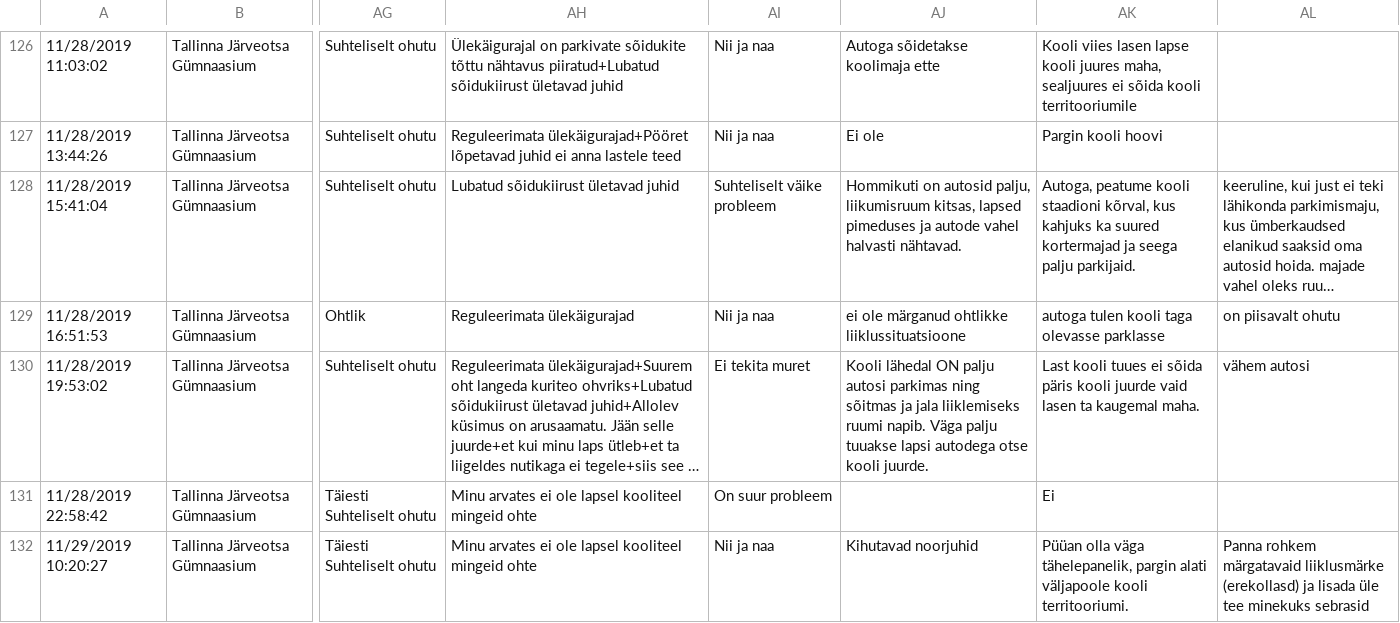
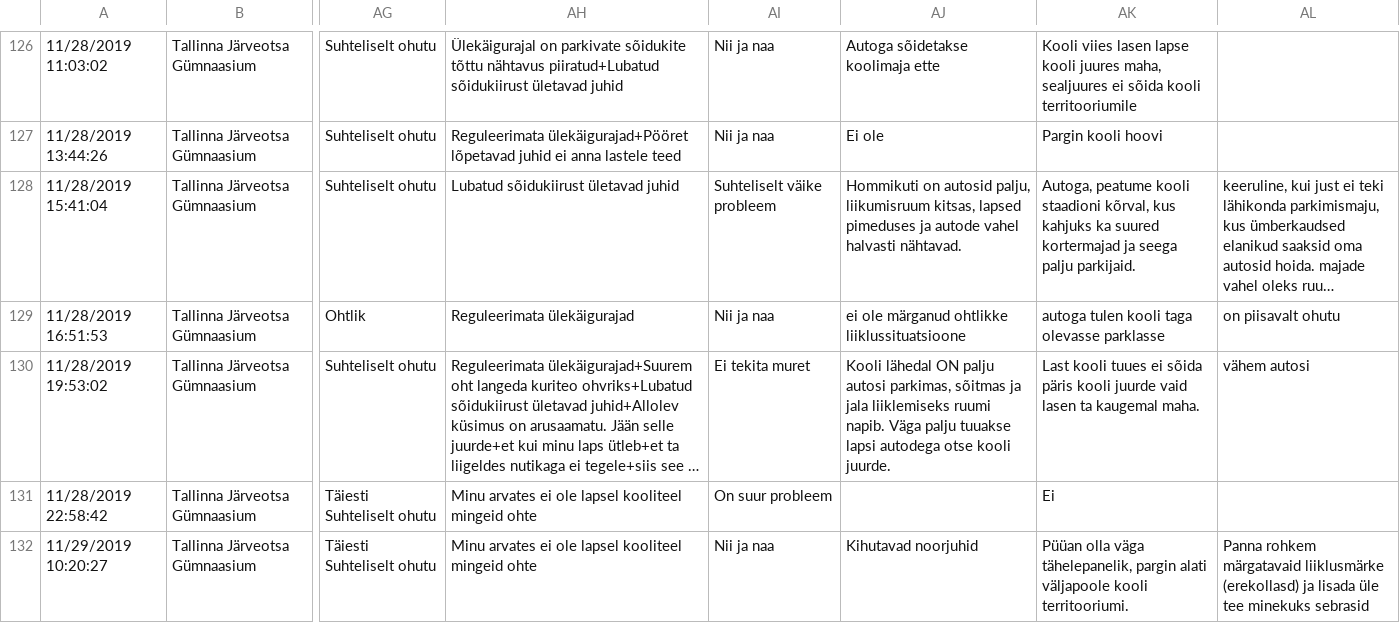
Before and after one commit to Jente22/elu2019turvalinekoolitee, a CSV file: public/tulemused_vanemad.csv, drawn as a sheet; only a part is shown, gaps mark what is left out; long unchanged cells end in …; the diff covers the shown part only; the diff names each change by its address in the sheet, - before the commit and + after, or states it on an @@ line.

```diff
--- a/public/tulemused_vanemad.csv
+++ b/public/tulemused_vanemad.csv
-AJ130: …palju autosi parkimas ning sõitmas ja…
+AJ130: …palju autosi parkimas, sõitmas ja…
```
Also changed, not shown: 5 edited cells elsewhere in this file.
